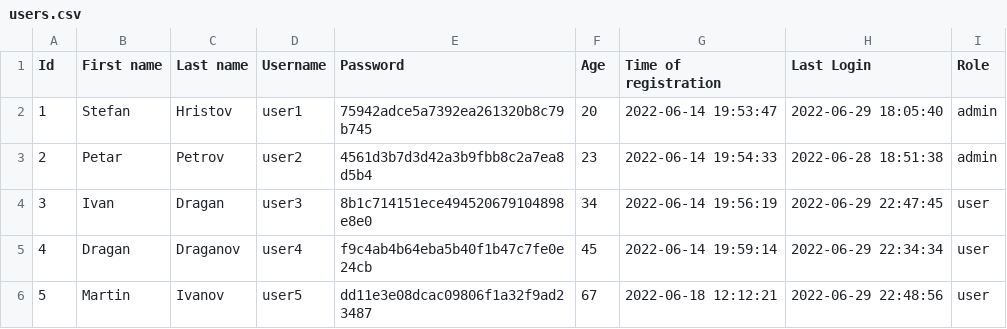
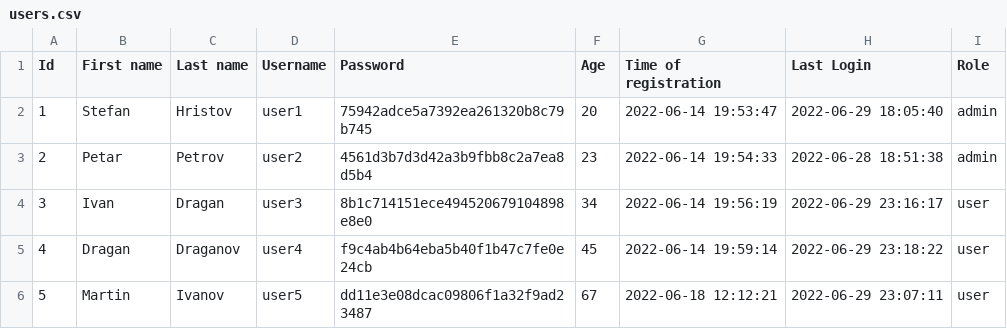
Before and after one commit to codingburgas/2122-otj-10-project-repo-SHHristov19, a CSV file: src/2122-otj-10-project-repo/pm.data/users.csv, drawn as a sheet.

```diff
--- a/src/2122-otj-10-project-repo/pm.data/users.csv
+++ b/src/2122-otj-10-project-repo/pm.data/users.csv
@@ -3,4 +3,4 @@ Id,First name,Last name,Username,Password,Age,Time of registration,Last Login,Ro
 "2","Petar","Petrov","user2","4561d3b7d3d42a3b9fbb8c2a7ea8d5b4","23","2022-06-14  19:54:33","2022-06-28  18:51:38","admin"
-"3","Ivan","Dragan","user3","8b1c714151ece494520679104898e8e0","34","2022-06-14  19:56:19","2022-06-29  22:47:45","user"
-"4","Dragan","Draganov","user4","f9c4ab4b64eba5b40f1b47c7fe0e24cb","45","2022-06-14  19:59:14","2022-06-29  22:34:34","user"
-"5","Martin","Ivanov","user5","dd11e3e08dcac09806f1a32f9ad23487","67","2022-06-18  12:12:21","2022-06-29  22:48:56","user"
+"3","Ivan","Dragan","user3","8b1c714151ece494520679104898e8e0","34","2022-06-14  19:56:19","2022-06-29  23:16:17","user"
+"4","Dragan","Draganov","user4","f9c4ab4b64eba5b40f1b47c7fe0e24cb","45","2022-06-14  19:59:14","2022-06-29  23:18:22","user"
+"5","Martin","Ivanov","user5","dd11e3e08dcac09806f1a32f9ad23487","67","2022-06-18  12:12:21","2022-06-29  23:07:11","user"
```
Also changed, not shown: src/2122-otj-10-project-repo/pm.data/projects.csv, src/2122-otj-10-project-repo/pm.data/tasks.csv, 6 other files.
